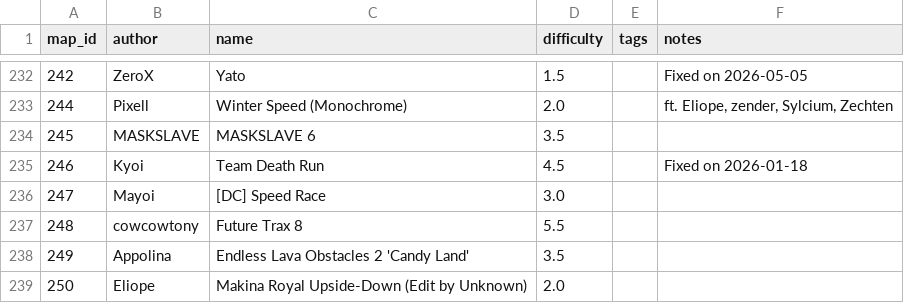
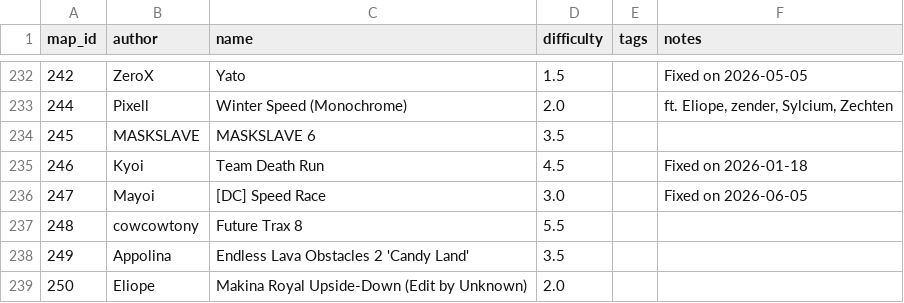
Before and after one commit to vv4t/Aottg2-Racing-Maps, a CSV file: maps.csv, drawn as a sheet; only a part is shown, gaps mark what is left out.

Commit message:
Update maps.csv

```diff
--- a/maps.csv
+++ b/maps.csv
@@ -235,3 +235,3 @@ map_id|author|name|difficulty|tags|notes
 246|Kyoi|Team Death Run|4.5||Fixed on 2026-01-18
-247|Mayoi|[DC] Speed Race|3.0||
+247|Mayoi|[DC] Speed Race|3.0||Fixed on 2026-06-05
 248|cowcowtony|Future Trax 8|5.5||
```
